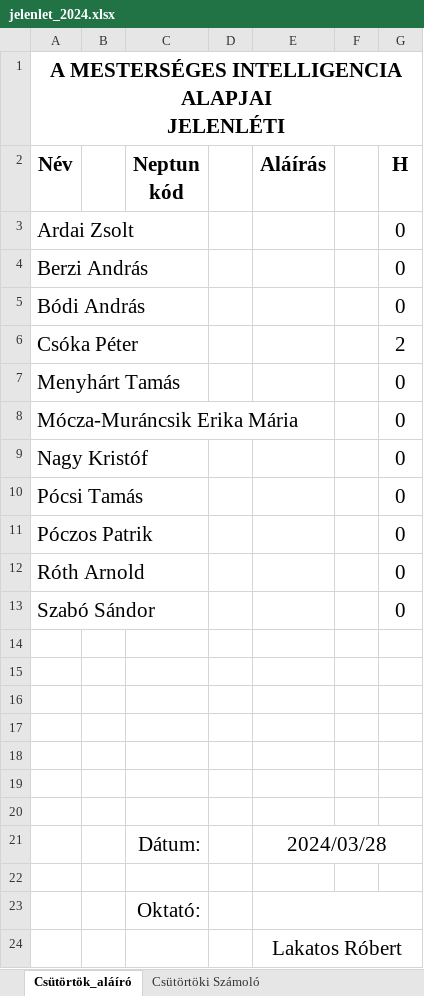
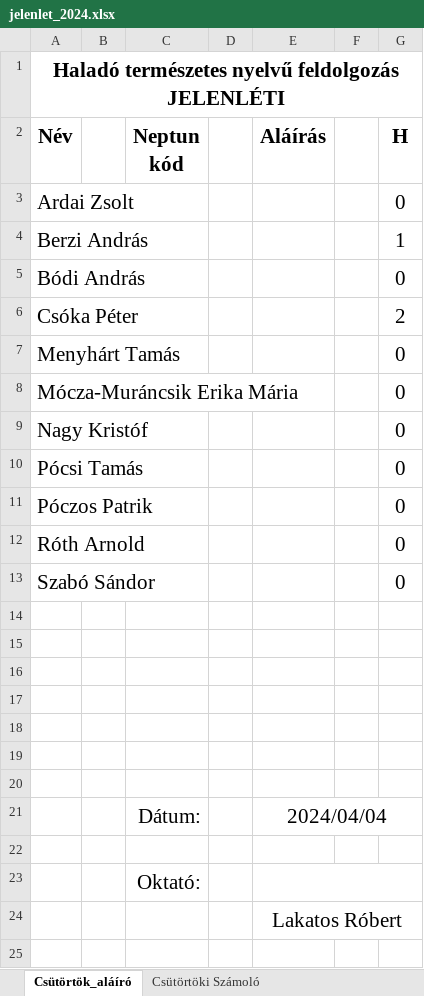
Before and after one commit to robertlakatos/me, an Excel workbook: materials/NLP-A/jelenlet/jelenlet_2024.xlsx, sheet Csütörtök_aláíró, drawn as a sheet; values as stored, in another font and other column widths than the file's, no borders; ↵ is a line break in a cell; the diff names each change by its address in the sheet, - before the commit and + after, or states it on an @@ line.

```diff
--- a/materials/NLP-A/jelenlet/jelenlet_2024.xlsx (sheet Csütörtök_aláíró)
+++ b/materials/NLP-A/jelenlet/jelenlet_2024.xlsx (sheet Csütörtök_aláíró)
-A1 (Név): A MESTERSÉGES INTELLIGENCIA ALAPJAI ↵ JELENLÉTI
+A1 (Név): Haladó természetes nyelvű feldolgozás ↵ JELENLÉTI
-G4 (H): 0
+G4 (H): 1
-E21 (Aláírás): 2024/03/28
+E21 (Aláírás): 2024/04/04
```
Also changed, not shown: sheet Csütörtöki Számoló, materials/AI/jelenlet/jelenlet_2024.xlsx, 2 other files.
